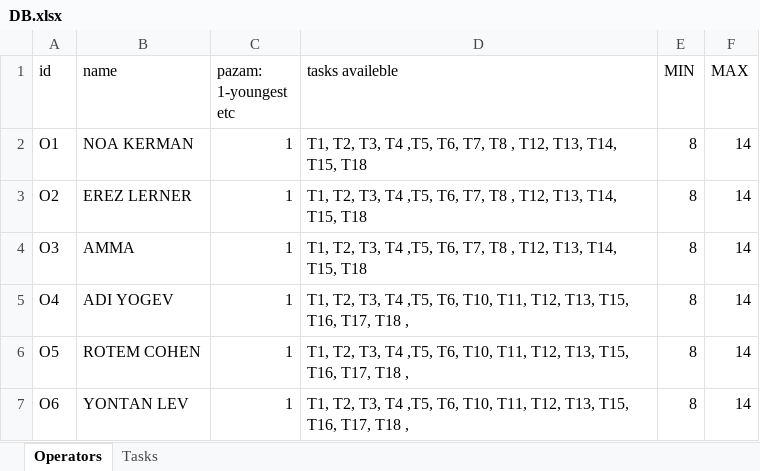
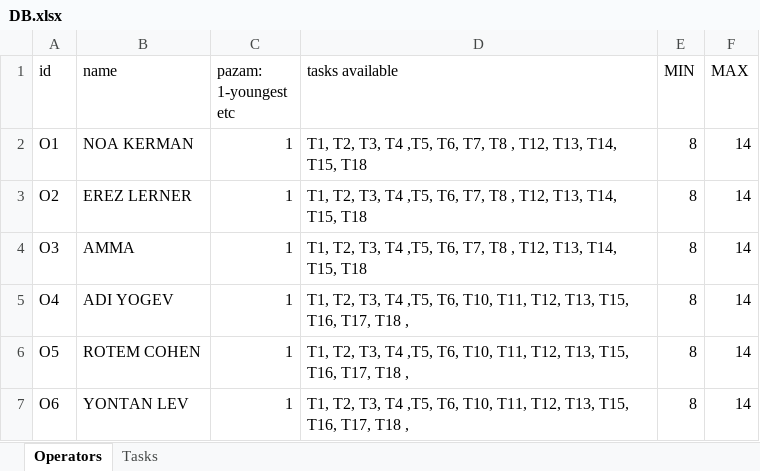
Before and after one commit to nitzanpalgi/Automated-shifts-assignment, an Excel workbook: DATA/DB.xlsx, sheet Operators, drawn as a sheet; only a part is shown; values as stored, in another font and other column widths than the file's, no borders; the diff names each change by its address in the sheet, - before the commit and + after, or states it on an @@ line.

```diff
--- a/DATA/DB.xlsx (sheet Operators)
+++ b/DATA/DB.xlsx (sheet Operators)
-D1: tasks availeble
+D1: tasks available
```
Also changed, not shown: 3 other files.
